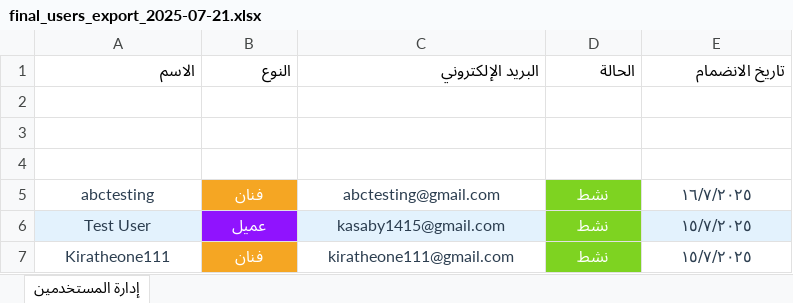
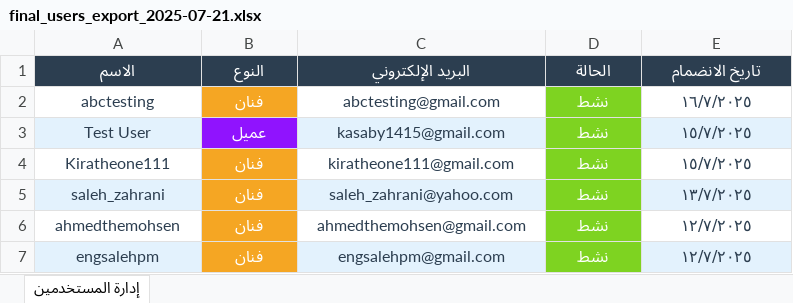
Before and after one commit to MARiam-2002/ArtHub-Backend, an Excel workbook: final_users_export_2025-07-21.xlsx, sheet إدارة المستخدمين, drawn as a sheet; only a part is shown; the shorter side is filled out with more unchanged rows; values as stored, in another font and other column widths than the file's, no borders; the diff names each change by its address in the sheet, - before the commit and + after, or states it on an @@ line.

```diff
--- a/final_users_export_2025-07-21.xlsx (sheet إدارة المستخدمين)
+++ b/final_users_export_2025-07-21.xlsx (sheet إدارة المستخدمين)
@@ A1:E1 fill: none → #2C3E50, bold: off → on, text colour: black → #FFFFFF, alignment: right → center @@
-row 2: (empty)
-row 3: (empty)
-row 4: (empty)
```
Also changed, not shown: 5 other files.
